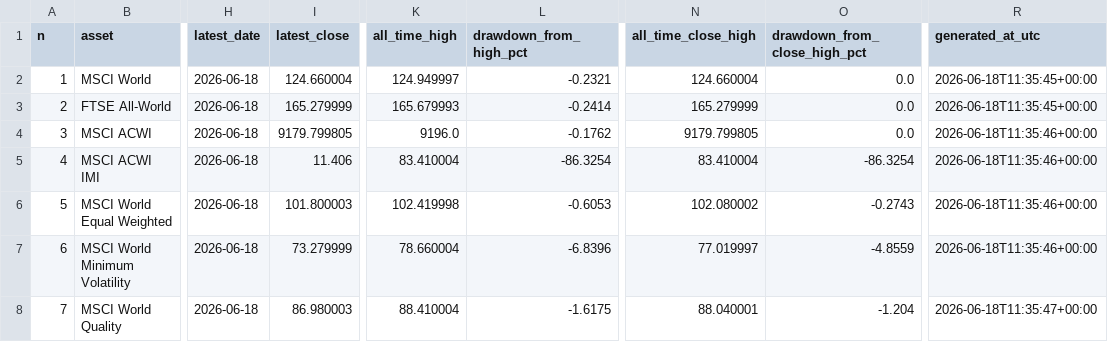
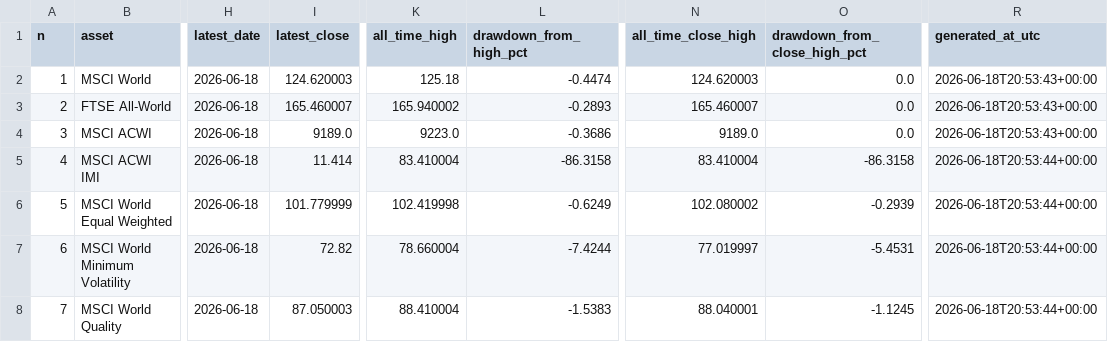
Before and after one commit to miemail1234-boop/Codici1, a CSV file: finance-drawdown/results/all_drawdowns.csv, drawn as a sheet; only a part is shown, gaps mark what is left out; the diff covers the shown part only; the diff names each change by its address in the sheet, - before the commit and + after, or states it on an @@ line.

```diff
--- a/finance-drawdown/results/all_drawdowns.csv
+++ b/finance-drawdown/results/all_drawdowns.csv
-I2 (latest_close): 124.660004
+I2 (latest_close): 124.620003
-K2 (all_time_high): 124.949997
+K2 (all_time_high): 125.18
-L2 (drawdown_from_high_pct): -0.2321
+L2 (drawdown_from_high_pct): -0.4474
-N2 (all_time_close_high): 124.660004
+N2 (all_time_close_high): 124.620003
-R2:R3 (generated_at_utc): 2026-06-18T11:35:45+00:00
+R2:R3 (generated_at_utc): 2026-06-18T20:53:43+00:00
-I3 (latest_close): 165.279999
+I3 (latest_close): 165.460007
-K3 (all_time_high): 165.679993
+K3 (all_time_high): 165.940002
-L3 (drawdown_from_high_pct): -0.2414
+L3 (drawdown_from_high_pct): -0.2893
-N3 (all_time_close_high): 165.279999
+N3 (all_time_close_high): 165.460007
-I4 (latest_close): 9179.799805
+I4 (latest_close): 9189.0
-K4 (all_time_high): 9196.0
+K4 (all_time_high): 9223.0
-L4 (drawdown_from_high_pct): -0.1762
+L4 (drawdown_from_high_pct): -0.3686
-N4 (all_time_close_high): 9179.799805
+N4 (all_time_close_high): 9189.0
-R4 (generated_at_utc): 2026-06-18T11:35:46+00:00
+R4 (generated_at_utc): 2026-06-18T20:53:43+00:00
-I5 (latest_close): 11.406
+I5 (latest_close): 11.414
-L5 (drawdown_from_high_pct): -86.3254
+L5 (drawdown_from_high_pct): -86.3158
-O5 (drawdown_from_close_high_pct): -86.3254
+O5 (drawdown_from_close_high_pct): -86.3158
-R5:R7 (generated_at_utc): 2026-06-18T11:35:46+00:00
+R5:R7 (generated_at_utc): 2026-06-18T20:53:44+00:00
-I6 (latest_close): 101.800003
+I6 (latest_close): 101.779999
-L6 (drawdown_from_high_pct): -0.6053
+L6 (drawdown_from_high_pct): -0.6249
-O6 (drawdown_from_close_high_pct): -0.2743
+O6 (drawdown_from_close_high_pct): -0.2939
-I7 (latest_close): 73.279999
+I7 (latest_close): 72.82
-L7 (drawdown_from_high_pct): -6.8396
+L7 (drawdown_from_high_pct): -7.4244
-O7 (drawdown_from_close_high_pct): -4.8559
+O7 (drawdown_from_close_high_pct): -5.4531
-I8 (latest_close): 86.980003
+I8 (latest_close): 87.050003
-L8 (drawdown_from_high_pct): -1.6175
+L8 (drawdown_from_high_pct): -1.5383
-O8 (drawdown_from_close_high_pct): -1.204
+O8 (drawdown_from_close_high_pct): -1.1245
-R8 (generated_at_utc): 2026-06-18T11:35:47+00:00
+R8 (generated_at_utc): 2026-06-18T20:53:44+00:00
```
Also changed, not shown: 167 edited cells elsewhere in this file, finance-drawdown/results/latest_drawdown.csv, 4 other files.
